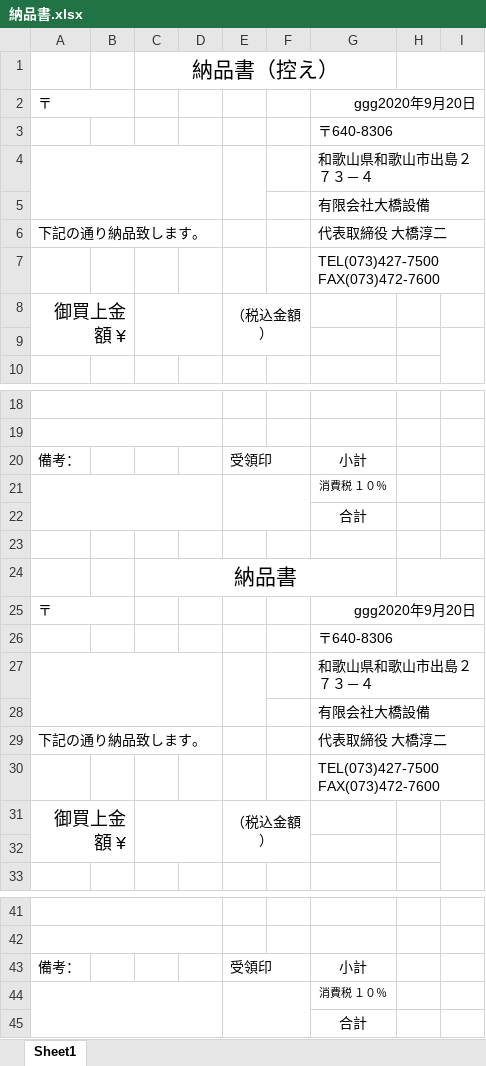
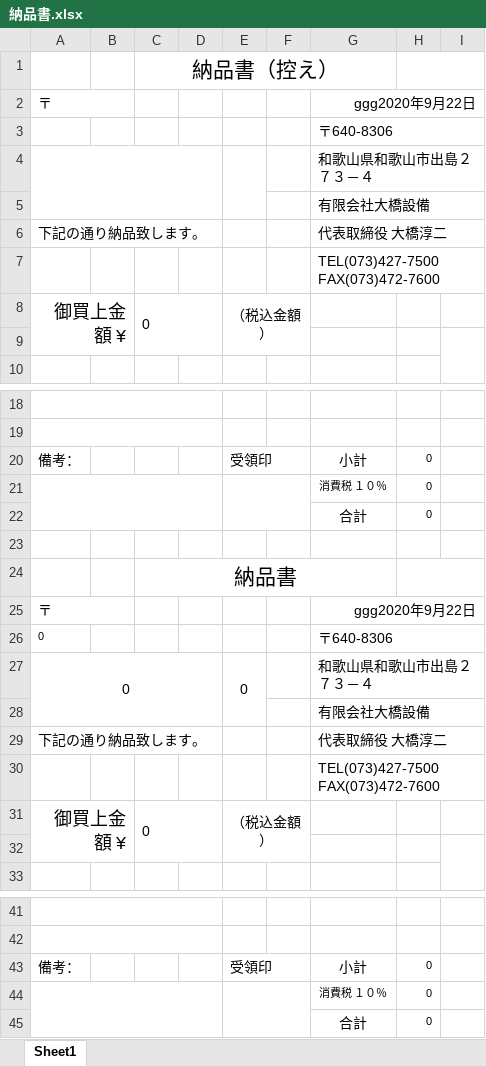
Before and after one commit to HirokawaMasayuki/ohashisetsubi, an Excel workbook: webroot/エクセル原本/納品書.xlsx, sheet Sheet1, drawn as a sheet; only a part is shown, gaps mark what is left out; values as stored, in another font and other column widths than the file's, no borders; removed rows and columns are numbered as before the commit, all else as after; the diff names each change by its address in the sheet, - before the commit and + after, or states it on an @@ line.

```diff
--- a/webroot/エクセル原本/納品書.xlsx (sheet Sheet1)
+++ b/webroot/エクセル原本/納品書.xlsx (sheet Sheet1)
-G2: ggg2020年9月20日
+G2: ggg2020年9月22日
-C8: (empty)
+C8: 0
-H20:H22: (empty)
+H20:H22: 0
-G25: ggg2020年9月20日
+G25: ggg2020年9月22日
-A26: (empty)
+A26: 0
-row 27:  |  |  |  |  |  | 和歌山県和歌山市出島２７３－４
+row 27: 0 |  |  |  | 0 |  | 和歌山県和歌山市出島２７３－４
-C31: (empty)
+C31: 0
-H43:H45: (empty)
+H43:H45: 0
```
Also changed, not shown: formulas that keep their value, 7 other files.
